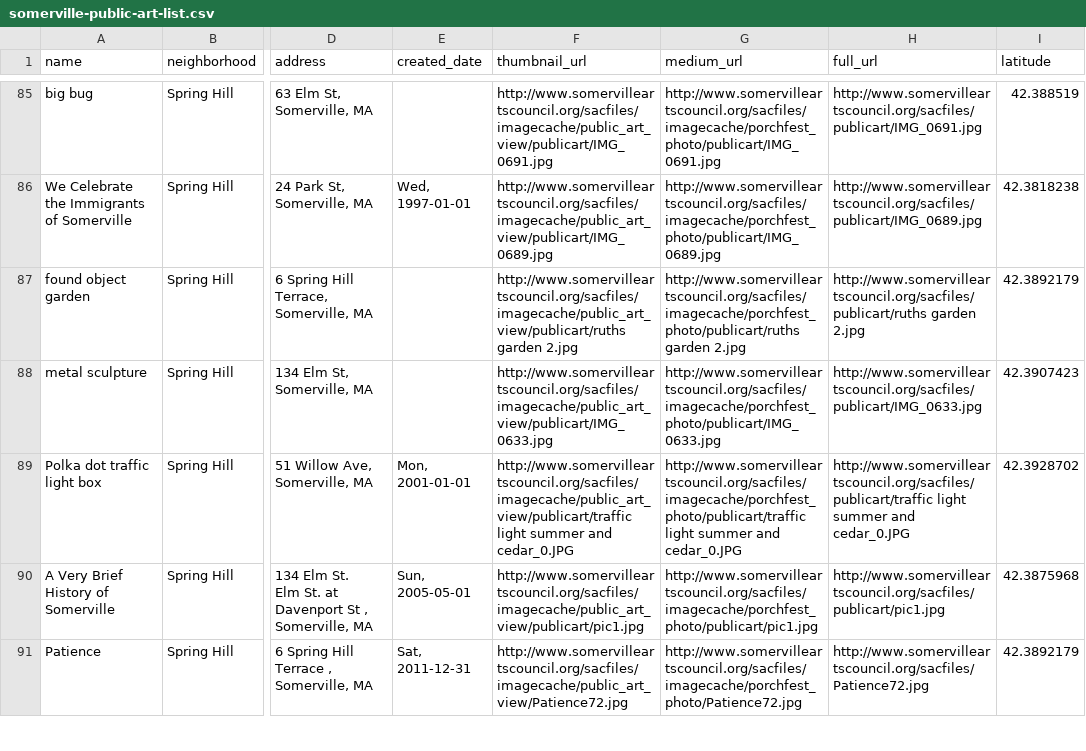
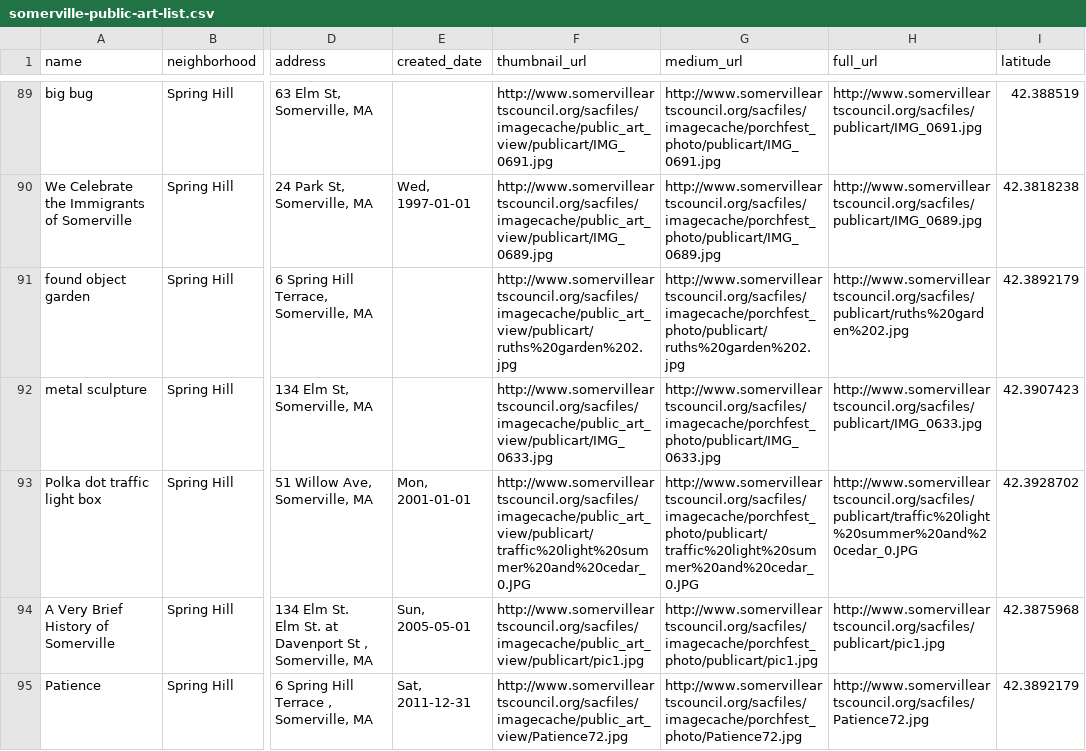
Before and after one commit to rahulbot/somerville-art-map, a CSV file: www/somerville-public-art-list.csv, drawn as a sheet; only a part is shown, gaps mark what is left out; addresses are those after the commit; the diff covers the shown part only; the diff names each change by its address in the sheet, - before the commit and + after, or states it on an @@ line.

Commit message:
updated with latest data

```diff
--- a/www/somerville-public-art-list.csv
+++ b/www/somerville-public-art-list.csv
-F91 (thumbnail_url): http://www.somervilleartscouncil.org/sacfiles/imagecache/public_art_view/publicart/ruths garden 2.jpg
+F91 (thumbnail_url): http://www.somervilleartscouncil.org/sacfiles/imagecache/public_art_view/publicart/ruths%20garden%202.jpg
-G91 (medium_url): http://www.somervilleartscouncil.org/sacfiles/imagecache/porchfest_photo/publicart/ruths garden 2.jpg
+G91 (medium_url): http://www.somervilleartscouncil.org/sacfiles/imagecache/porchfest_photo/publicart/ruths%20garden%202.jpg
-H91 (full_url): http://www.somervilleartscouncil.org/sacfiles/publicart/ruths garden 2.jpg
+H91 (full_url): http://www.somervilleartscouncil.org/sacfiles/publicart/ruths%20garden%202.jpg
-F93 (thumbnail_url): http://www.somervilleartscouncil.org/sacfiles/imagecache/public_art_view/publicart/traffic light summer and cedar_0.JPG
+F93 (thumbnail_url): http://www.somervilleartscouncil.org/sacfiles/imagecache/public_art_view/publicart/traffic%20light%20summer%20and%20cedar_0.JPG
-G93 (medium_url): http://www.somervilleartscouncil.org/sacfiles/imagecache/porchfest_photo/publicart/traffic light summer and cedar_0.JPG
+G93 (medium_url): http://www.somervilleartscouncil.org/sacfiles/imagecache/porchfest_photo/publicart/traffic%20light%20summer%20and%20cedar_0.JPG
-H93 (full_url): http://www.somervilleartscouncil.org/sacfiles/publicart/traffic light summer and cedar_0.JPG
+H93 (full_url): http://www.somervilleartscouncil.org/sacfiles/publicart/traffic%20light%20summer%20and%20cedar_0.JPG
```
Also changed, not shown: 5 added rows and 114 edited cells elsewhere in this file, 1 other file.
